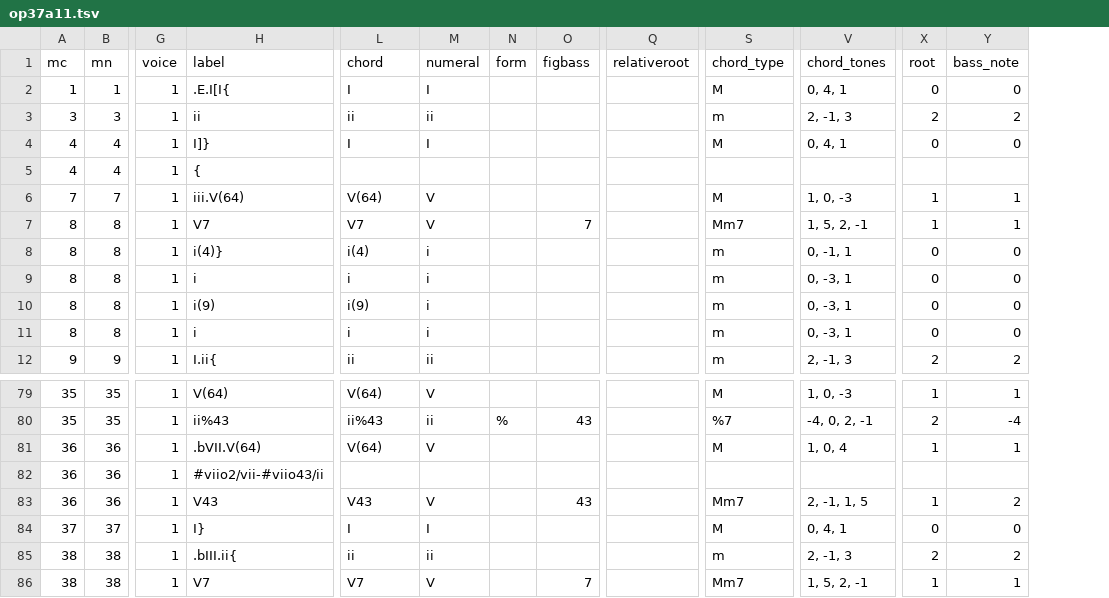
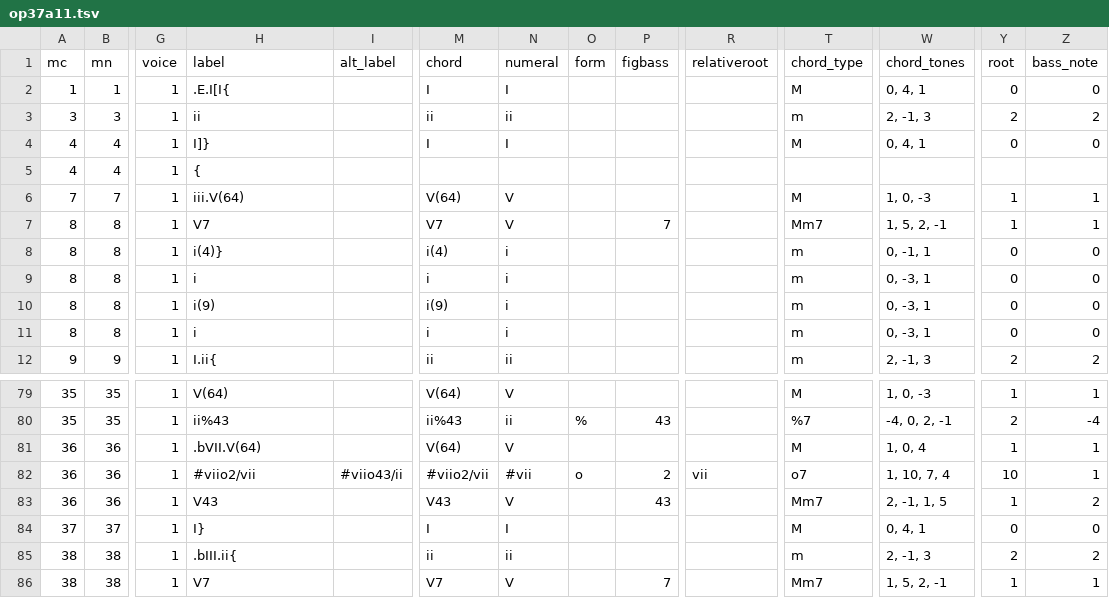
Before and after one commit to DCMLab/tchaikovsky_seasons, a TSV file: harmonies/op37a11.tsv, drawn as a sheet; only a part is shown, gaps mark what is left out; addresses are those after the commit; the diff names each change by its address in the sheet, - before the commit and + after, or states it on an @@ line.

```diff
--- a/harmonies/op37a11.tsv
+++ b/harmonies/op37a11.tsv
+column I (alt_label), row 82: #viio43/ii
-H82 (label): #viio2/vii-#viio43/ii
+H82 (label): #viio2/vii
-M82 (chord): (empty)
+M82 (chord): #viio2/vii
-N82 (numeral): (empty)
+N82 (numeral): #vii
-O82 (form): (empty)
+O82 (form): o
-P82 (figbass): (empty)
+P82 (figbass): 2
-R82 (relativeroot): (empty)
+R82 (relativeroot): vii
-T82 (chord_type): (empty)
+T82 (chord_type): o7
-W82 (chord_tones): (empty)
+W82 (chord_tones): 1, 10, 7, 4
-Y82 (root): (empty)
+Y82 (root): 10
-Z82 (bass_note): (empty)
+Z82 (bass_note): 1
```
Also changed, not shown: harmonies/op37a09.tsv.
